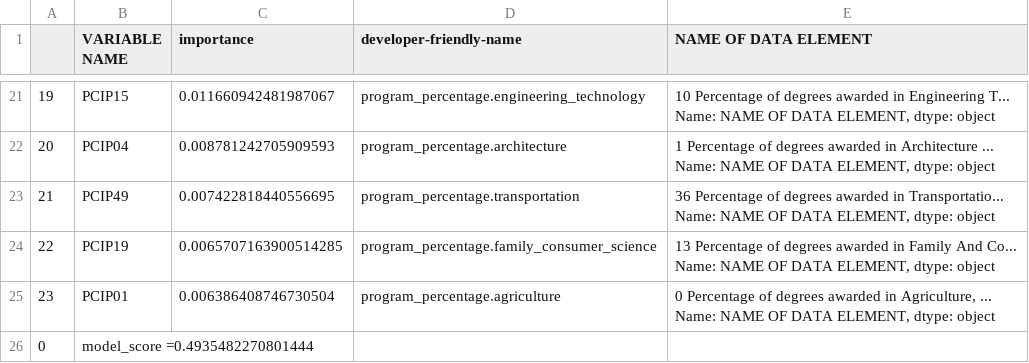
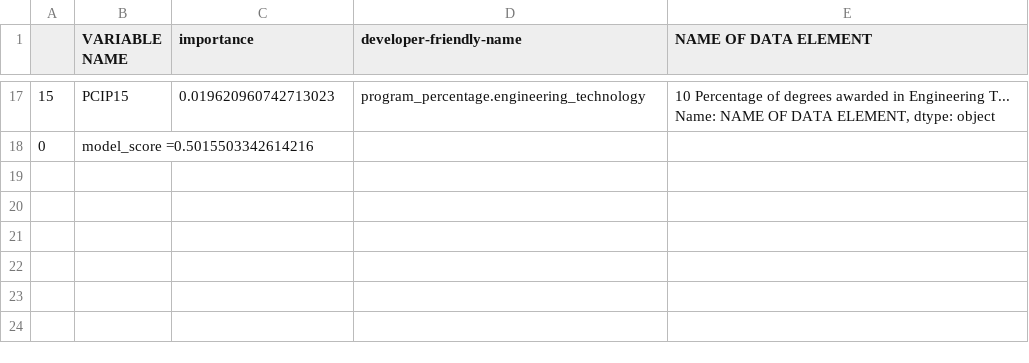
Before and after one commit to theaddies/final_project, a CSV file: data_documentation/random_forest_major_earnings_summary_table.csv, drawn as a sheet; only a part is shown, gaps mark what is left out; removed rows and columns are numbered as before the commit, all else as after; ↵ is a line break in a cell; the diff covers the shown part only; the diff names each change by its address in the sheet, - before the commit and + after, or states it on an @@ line.

```diff
--- a/data_documentation/random_forest_major_earnings_summary_table.csv
+++ b/data_documentation/random_forest_major_earnings_summary_table.csv
-A17: 19
+A17: 15
-C17 (importance): 0.011660942481987067
+C17 (importance): 0.019620960742713023
-row 22: 20 | PCIP04 | 0.008781242705909593 | program_percentage.architecture | 1 Percentage of degrees awarded in Architecture ... ↵ Name: NAME OF DATA ELEMENT, dtype: object
-row 23: 21 | PCIP49 | 0.007422818440556695 | program_percentage.transportation | 36 Percentage of degrees awarded in Transportatio... ↵ Name: NAME OF DATA ELEMENT, dtype: object
-row 24: 22 | PCIP19 | 0.0065707163900514285 | program_percentage.family_consumer_science | 13 Percentage of degrees awarded in Family And Co... ↵ Name: NAME OF DATA ELEMENT, dtype: object
-row 25: 23 | PCIP01 | 0.006386408746730504 | program_percentage.agriculture | 0 Percentage of degrees awarded in Agriculture, ... ↵ Name: NAME OF DATA ELEMENT, dtype: object
-B18 (VARIABLE NAME): model_score =0.4935482270801444
+B18 (VARIABLE NAME): model_score =0.5015503342614216
```
Also changed, not shown: 7 added rows, 11 removed rows and 15 edited cells elsewhere in this file, data_documentation/random_forest_earnings_summary_table.csv, data_documentation/random_forest_summary_forbes_df.csv, 18 other files.
